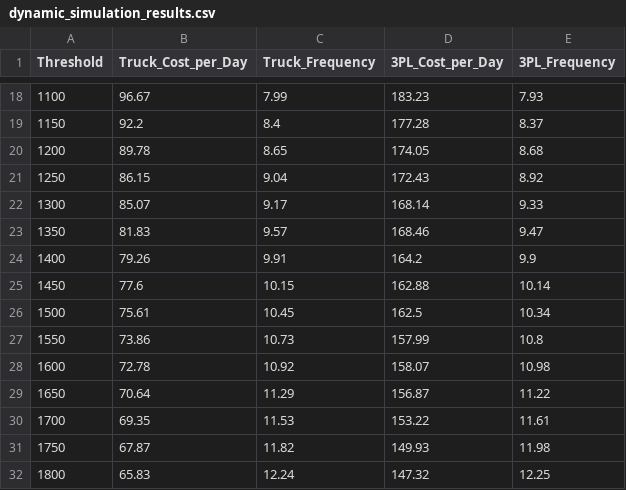
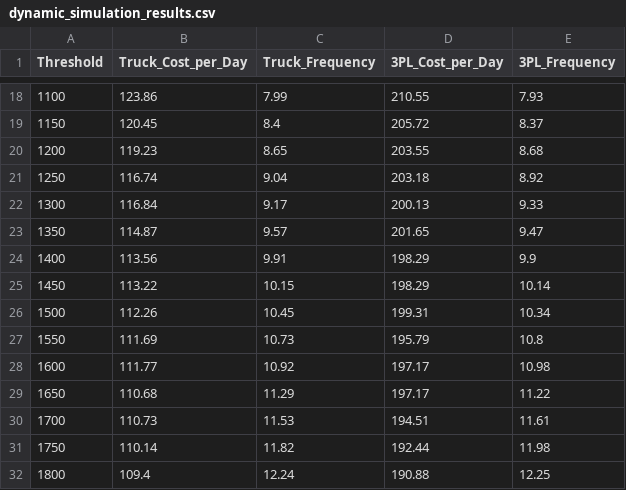
Before and after one commit to rohannair183/431_Final_Project, a CSV file: dynamic_simulation_results.csv, drawn as a sheet; only a part is shown, gaps mark what is left out; the diff covers the shown part only.

```diff
--- a/dynamic_simulation_results.csv
+++ b/dynamic_simulation_results.csv
@@ -18,15 +18,15 @@ Threshold,Truck_Cost_per_Day,Truck_Frequency,3PL_Cost_per_Day,3PL_Frequency
-1100,96.67,7.99,183.23,7.93
-1150,92.2,8.4,177.28,8.37
-1200,89.78,8.65,174.05,8.68
-1250,86.15,9.04,172.43,8.92
-1300,85.07,9.17,168.14,9.33
-1350,81.83,9.57,168.46,9.47
-1400,79.26,9.91,164.2,9.9
-1450,77.6,10.15,162.88,10.14
-1500,75.61,10.45,162.5,10.34
-1550,73.86,10.73,157.99,10.8
-1600,72.78,10.92,158.07,10.98
-1650,70.64,11.29,156.87,11.22
-1700,69.35,11.53,153.22,11.61
-1750,67.87,11.82,149.93,11.98
-1800,65.83,12.24,147.32,12.25
+1100,123.86,7.99,210.55,7.93
+1150,120.45,8.4,205.72,8.37
+1200,119.23,8.65,203.55,8.68
+1250,116.74,9.04,203.18,8.92
+1300,116.84,9.17,200.13,9.33
+1350,114.87,9.57,201.65,9.47
+1400,113.56,9.91,198.29,9.9
+1450,113.22,10.15,198.29,10.14
+1500,112.26,10.45,199.31,10.34
+1550,111.69,10.73,195.79,10.8
+1600,111.77,10.92,197.17,10.98
+1650,110.68,11.29,197.17,11.22
+1700,110.73,11.53,194.51,11.61
+1750,110.14,11.82,192.44,11.98
+1800,109.4,12.24,190.88,12.25
```
Also changed, not shown: 32 edited cells elsewhere in this file, 1 other file.
